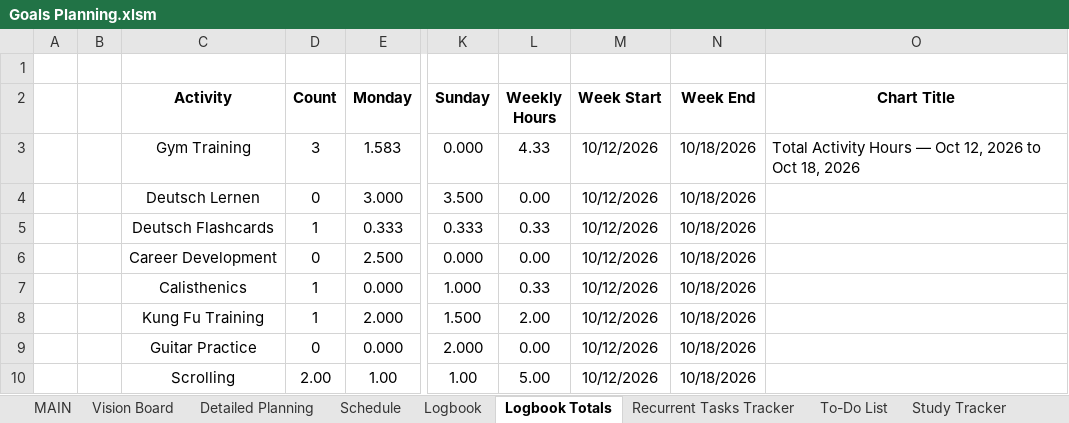
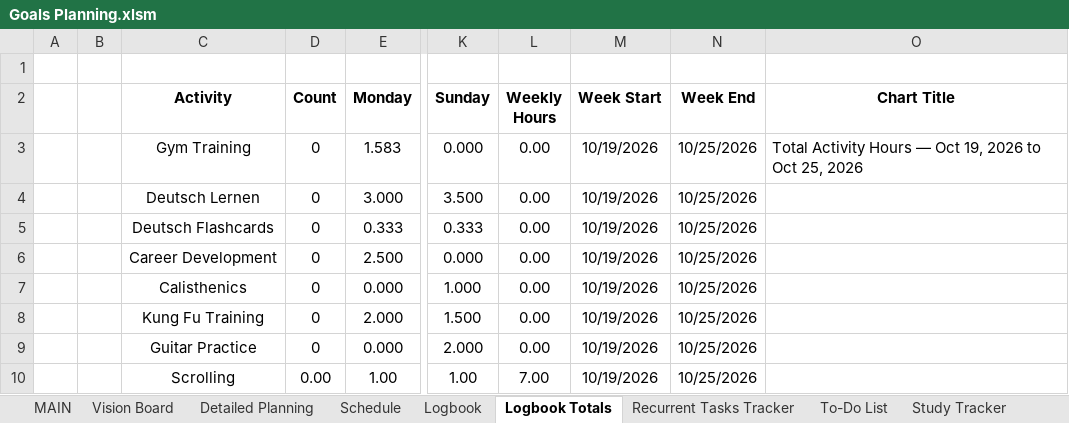
Before and after one commit to dlozanob/My-Notes, an Excel workbook: Management/Goals Planning.xlsm, sheet Logbook Totals, drawn as a sheet; only a part is shown, gaps mark what is left out; values as stored, in another font and other column widths than the file's, no borders; charts and pictures and table styles not drawn; 2 other sheets too large or unreadable and not compared; the diff names each change by its address in the sheet, - before the commit and + after, or states it on an @@ line.

```diff
--- a/Management/Goals Planning.xlsm (sheet Logbook Totals)
+++ b/Management/Goals Planning.xlsm (sheet Logbook Totals)
-D3 (Count): 3
+D3 (Count): 0
-L3 (Weekly Hours): 4.33
+L3 (Weekly Hours): 0.00
-M3:M10 (Week Start): 10/12/2026
+M3:M10 (Week Start): 10/19/2026
-N3:N10 (Week End): 10/18/2026
+N3:N10 (Week End): 10/25/2026
-O3 (Chart Title): …— Oct 12, 2026 to Oct 18, 2026
+O3 (Chart Title): …— Oct 19, 2026 to Oct 25, 2026
-D5 (Count): 1
+D5 (Count): 0
-L5 (Weekly Hours): 0.33
+L5 (Weekly Hours): 0.00
-D7:D8 (Count): 1
+D7:D8 (Count): 0
-L7 (Weekly Hours): 0.33
+L7 (Weekly Hours): 0.00
-L8 (Weekly Hours): 2.00
+L8 (Weekly Hours): 0.00
-D10 (Count): 2.00
+D10 (Count): 0.00
-L10 (Weekly Hours): 5.00
+L10 (Weekly Hours): 7.00
```
Also changed, not shown: sheet Detailed Planning, sheet To-Do List, charts or pictures, 2 other files.
